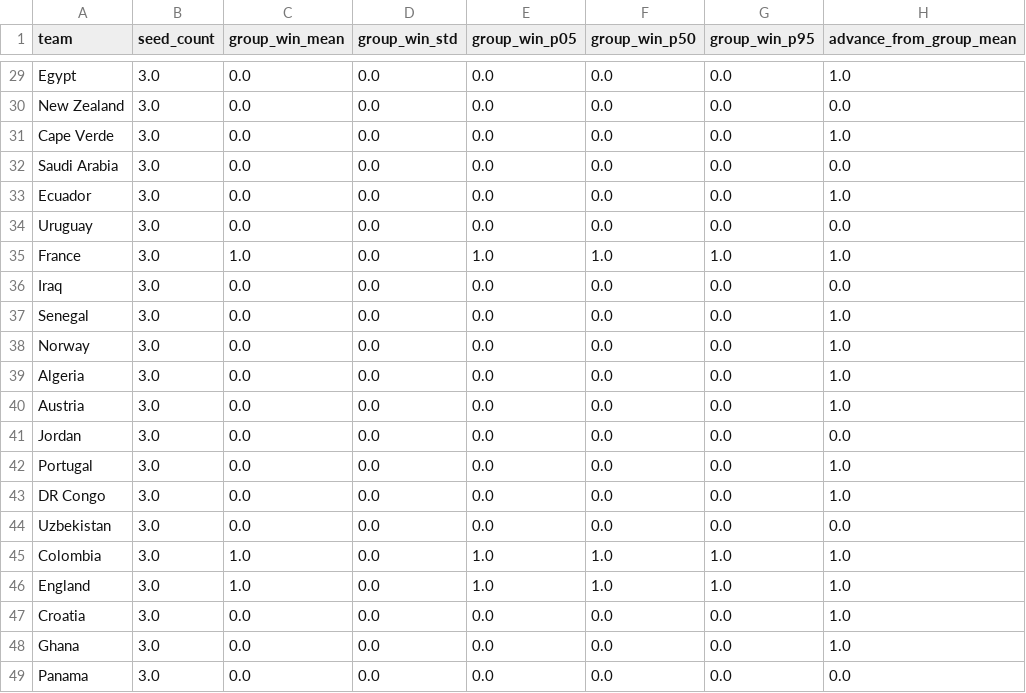
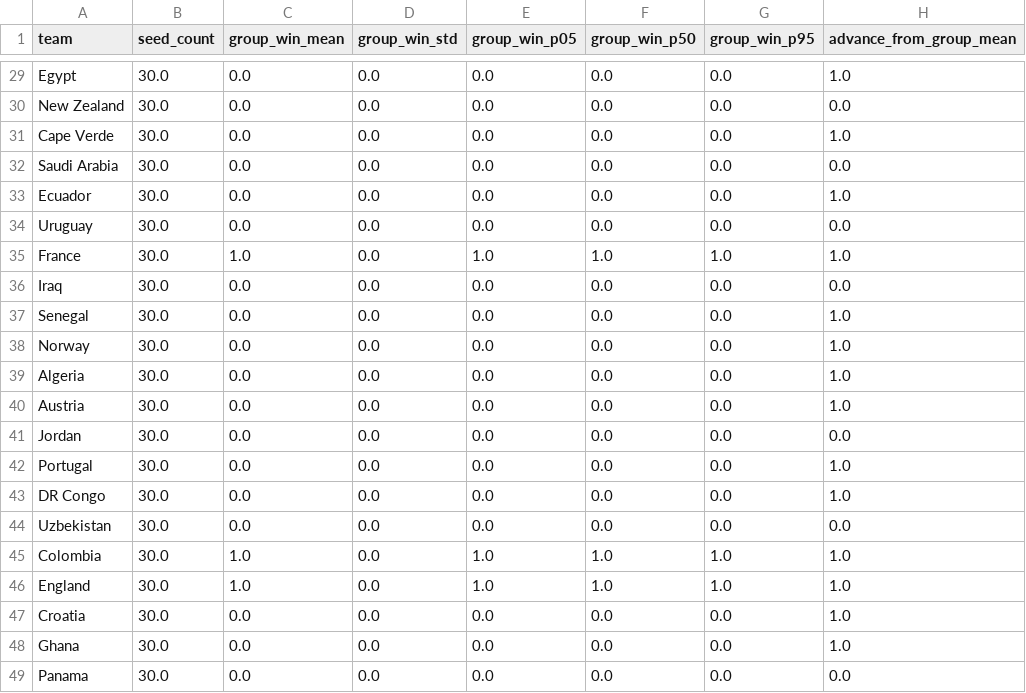
Before and after one commit to Shiverion/ml-world-cup-prediction, a CSV file: outputs/simulations/team_probabilities_2026_live_with_ci.csv, drawn as a sheet; only a part is shown, gaps mark what is left out; the diff covers the shown part only; the diff names each change by its address in the sheet, - before the commit and + after, or states it on an @@ line.

```diff
--- a/outputs/simulations/team_probabilities_2026_live_with_ci.csv
+++ b/outputs/simulations/team_probabilities_2026_live_with_ci.csv
-B29:B49 (seed_count): 3.0
+B29:B49 (seed_count): 30.0
```
Also changed, not shown: 1 added row, 1 removed row and 31 edited cells elsewhere in this file, outputs/forecast_registry/2026-06-11_pretournament/team_probabilities.csv, outputs/forecast_registry/2026-07-16_live/predicted_knockout_bracket.csv, 23 other files.
